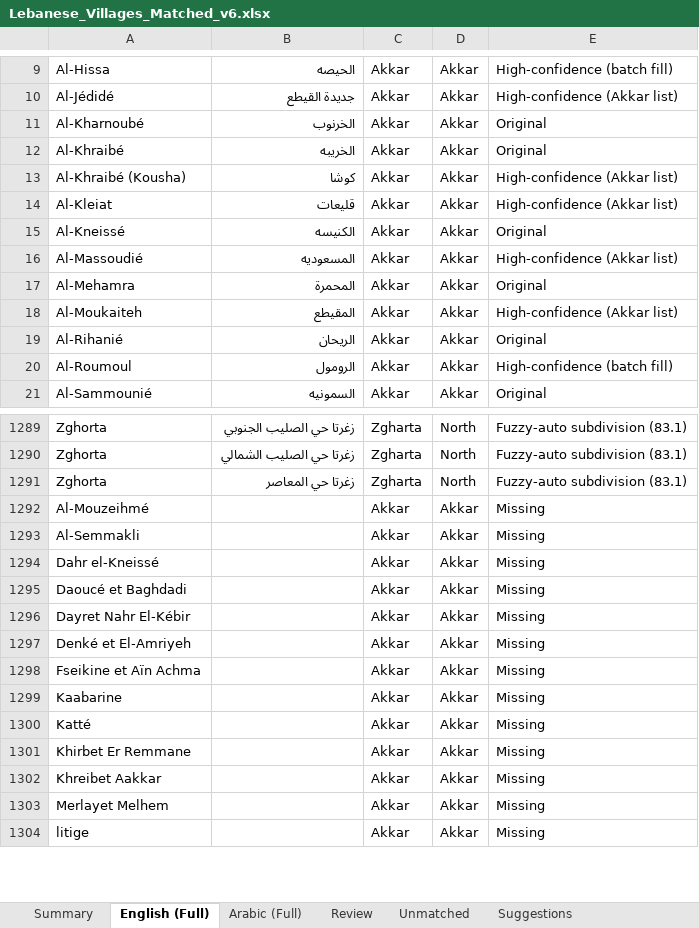
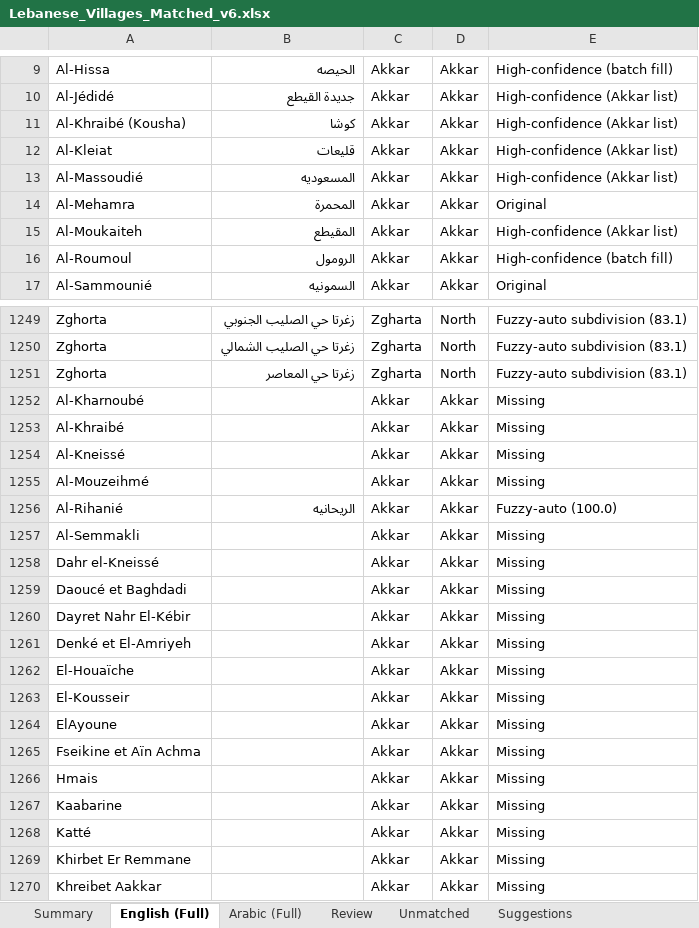
Before and after one commit to EbrahimKaram/Lebanese-Villages-List, an Excel workbook: FuzzyMatch/Lebanese_Villages_Matched_v6.xlsx, sheet English (Full), drawn as a sheet; only a part is shown, gaps mark what is left out; the shorter side is filled out with more unchanged rows; values as stored, in another font and other column widths than the file's, no borders; removed rows and columns are numbered as before the commit, all else as after; the diff covers the shown part only; the diff names each change by its address in the sheet, - before the commit and + after, or states it on an @@ line.

Commit message:
Unmatch 40 district-mismatched v5 pairs and re-run matcher
- Add --unmatch CSV: reviewer-rejected (english,arabic,district) triples are
  blanked before matching so the english name is re-run through the matcher
- FuzzyMatch/unmatch_overrides.csv: the 40 pairs from the 2026-09-17 audit
  whose arabic counterpart exists only in other districts
- Regenerated workbook + docs/data.json (includes the district-alias fix):
  matched 1322->1293, review 51->66, unmatched EN 336->365 / AR 307->298
- Of the 40: 4 re-matched to same-district arabic names (all Fuzzy-auto >=88.9),
  36 now unmatched (10 with review candidates)
- District cross-check on the new workbook: 0 mismatches

```diff
--- a/FuzzyMatch/Lebanese_Villages_Matched_v6.xlsx (sheet English (Full))
+++ b/FuzzyMatch/Lebanese_Villages_Matched_v6.xlsx (sheet English (Full))
-row 11: Al-Kharnoubé | الخرنوب | Akkar | Akkar | Original
-row 12: Al-Khraibé | الخريبه | Akkar | Akkar | Original
-row 15: Al-Kneissé | الكنيسه | Akkar | Akkar | Original
-row 19: Al-Rihanié | الريحان | Akkar | Akkar | Original
+row 1252: Al-Kharnoubé |  | Akkar | Akkar | Missing
+row 1253: Al-Khraibé |  | Akkar | Akkar | Missing
+row 1254: Al-Kneissé |  | Akkar | Akkar | Missing
+row 1256: Al-Rihanié | الريحانيه | Akkar | Akkar | Fuzzy-auto (100.0)
+row 1262: El-Houaïche |  | Akkar | Akkar | Missing
+row 1263: El-Kousseir |  | Akkar | Akkar | Missing
+row 1264: ElAyoune |  | Akkar | Akkar | Missing
+row 1266: Hmais |  | Akkar | Akkar | Missing
```
Also changed, not shown: 32 added rows, 36 removed rows and 14 edited cells elsewhere in this sheet, sheet Unmatched, sheet Review, sheet Summary, sheet Arabic (Full).
